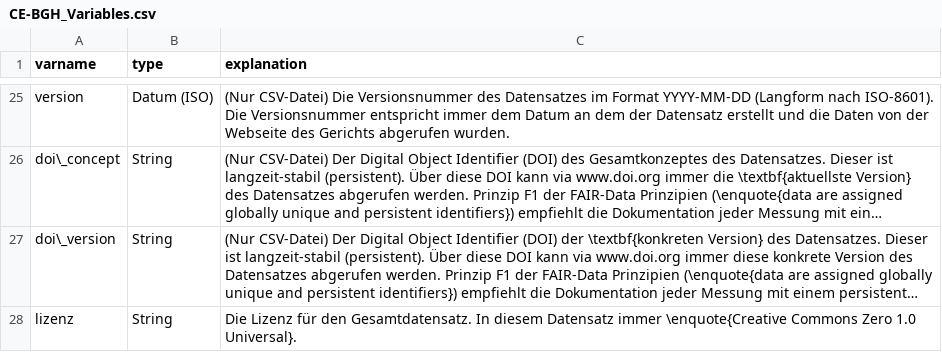
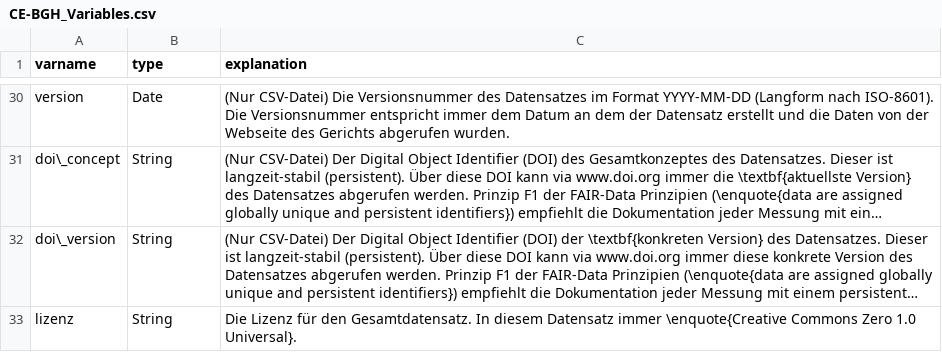
Before and after one commit to SeanFobbe/ce-bgh, a CSV file: data/CE-BGH_Variables.csv, drawn as a sheet; only a part is shown, gaps mark what is left out; long unchanged cells end in …; addresses are those after the commit; the diff covers the shown part only; the diff names each change by its address in the sheet, - before the commit and + after, or states it on an @@ line.

```diff
--- a/data/CE-BGH_Variables.csv
+++ b/data/CE-BGH_Variables.csv
-B30 (type): Datum (ISO)
+B30 (type): Date
```
Also changed, not shown: 7 added rows, 2 removed rows and 17 edited cells elsewhere in this file.
